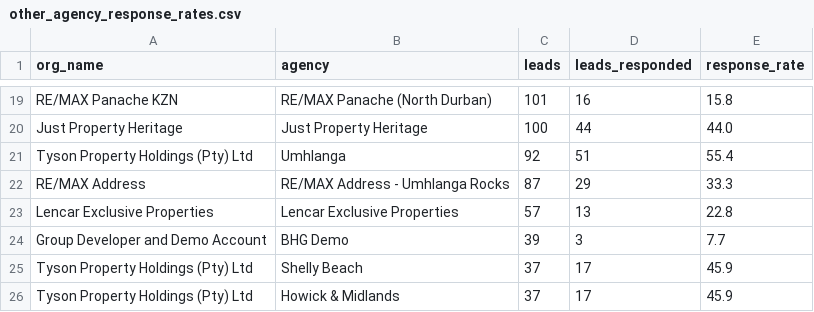
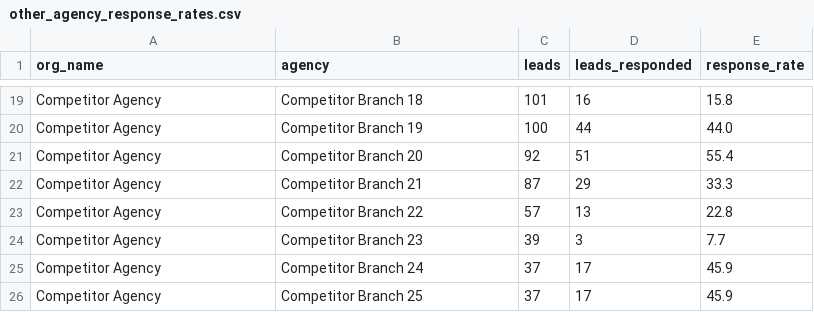
Before and after one commit to MelvilleC99/Propengine_leads, a CSV file: public/other_agency_response_rates.csv, drawn as a sheet; only a part is shown, gaps mark what is left out; the diff covers the shown part only; the diff names each change by its address in the sheet, - before the commit and + after, or states it on an @@ line.

```diff
--- a/public/other_agency_response_rates.csv
+++ b/public/other_agency_response_rates.csv
-A19 (org_name): RE/MAX Panache KZN
+A19 (org_name): Competitor Agency
-B19 (agency): RE/MAX Panache (North Durban)
+B19 (agency): Competitor Branch 18
-A20 (org_name): Just Property Heritage
+A20 (org_name): Competitor Agency
-B20 (agency): Just Property Heritage
+B20 (agency): Competitor Branch 19
-A21 (org_name): Tyson Property Holdings (Pty) Ltd
+A21 (org_name): Competitor Agency
-B21 (agency): Umhlanga
+B21 (agency): Competitor Branch 20
-A22 (org_name): RE/MAX Address
+A22 (org_name): Competitor Agency
-B22 (agency): RE/MAX Address - Umhlanga Rocks
+B22 (agency): Competitor Branch 21
-A23 (org_name): Lencar Exclusive Properties
+A23 (org_name): Competitor Agency
-B23 (agency): Lencar Exclusive Properties
+B23 (agency): Competitor Branch 22
-A24 (org_name): Group Developer and Demo Account
+A24 (org_name): Competitor Agency
-B24 (agency): BHG Demo
+B24 (agency): Competitor Branch 23
-A25:A26 (org_name): Tyson Property Holdings (Pty) Ltd
+A25:A26 (org_name): Competitor Agency
-B25 (agency): Shelly Beach
+B25 (agency): Competitor Branch 24
-B26 (agency): Howick & Midlands
+B26 (agency): Competitor Branch 25
```
Also changed, not shown: 34 edited cells elsewhere in this file, public/agency_marketing_spend.csv, public/agent_response_rates.csv, 18 other files.
